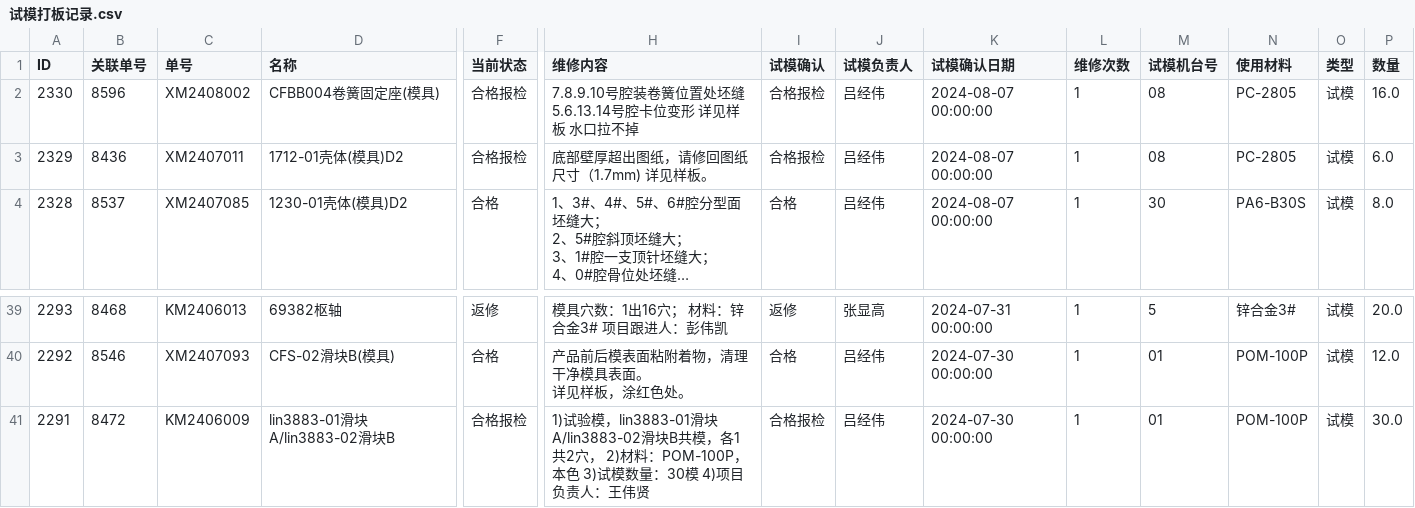
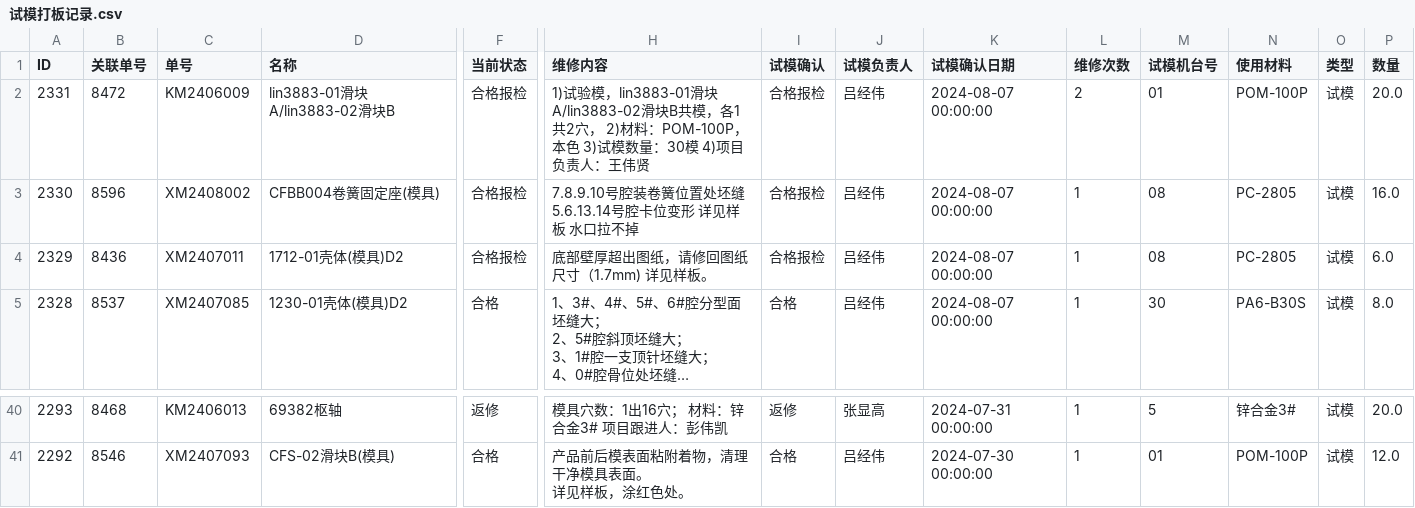
Before and after one commit to lits2024/vig, a CSV file: 试模打板记录.csv, drawn as a sheet; only a part is shown, gaps mark what is left out; long unchanged cells end in …; removed rows and columns are numbered as before the commit, all else as after; rows hold the shown columns only; the diff names each change by its address in the sheet, - before the commit and + after, or states it on an @@ line.

Commit message:
Updating 试模打板记录.csv

```diff
--- a/试模打板记录.csv
+++ b/试模打板记录.csv
+row 2: 2331 | 8472 | KM2406009 | lin3883-01滑块A/lin3883-02滑块B | 合格报检 | 1)试验模，lin3883-01滑块A/lin3883-02滑块B共模，各1共2穴， 2)材料：POM-100P，本色 3)试模数量：30模 4)项目负责人：王伟贤 | 合格报检 | 吕经伟 | 2024-08-07 00:00:00 | 2 | 01 | POM-100P | 试模 | 20.0
-row 41: 2291 | 8472 | KM2406009 | lin3883-01滑块A/lin3883-02滑块B | 合格报检 | 1)试验模，lin3883-01滑块A/lin3883-02滑块B共模，各1共2穴， 2)材料：POM-100P，本色 3)试模数量：30模 4)项目负责人：王伟贤 | 合格报检 | 吕经伟 | 2024-07-30 00:00:00 | 1 | 01 | POM-100P | 试模 | 30.0
```
